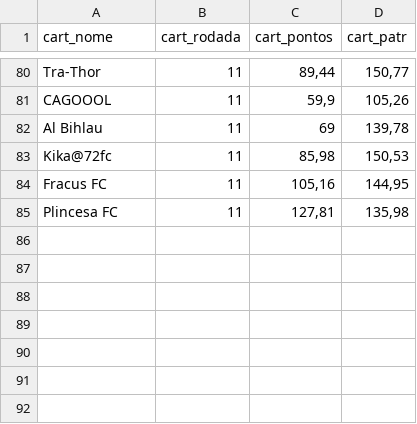
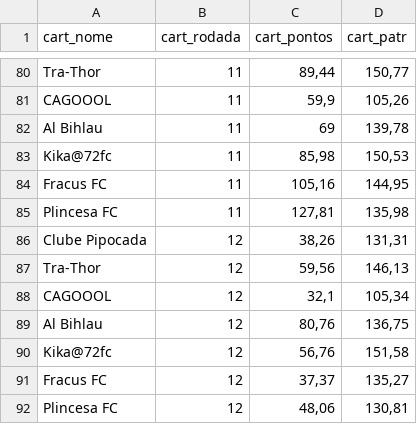
Before and after one commit to renatosts/Ligalito, a CSV file: cartola.csv, drawn as a sheet; only a part is shown, gaps mark what is left out; the diff names each change by its address in the sheet, - before the commit and + after, or states it on an @@ line.

Commit message:
Processamento 16/06/2025

```diff
--- a/cartola.csv
+++ b/cartola.csv
+row 86: Clube Pipocada | 12 | 38,26 | 131,31
+row 87: Tra-Thor | 12 | 59,56 | 146,13
+row 88: CAGOOOL | 12 | 32,1 | 105,34
+row 89: Al Bihlau | 12 | 80,76 | 136,75
+row 90: Kika@72fc | 12 | 56,76 | 151,58
+row 91: Fracus FC | 12 | 37,37 | 135,27
+row 92: Plincesa FC | 12 | 48,06 | 130,81
```
